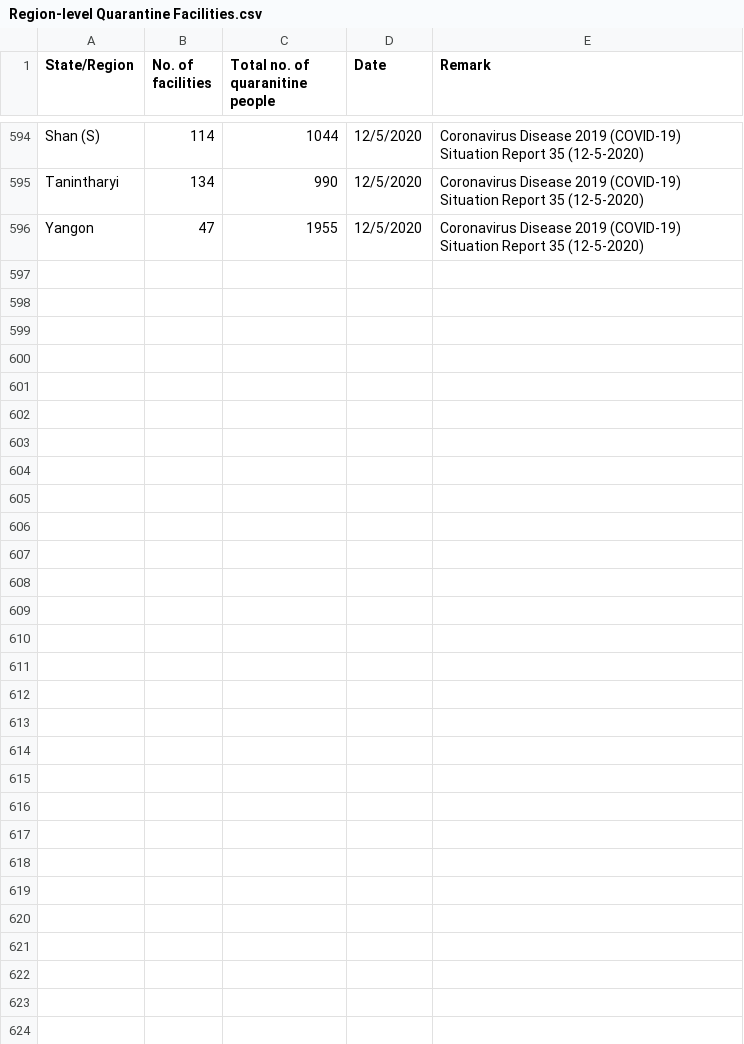
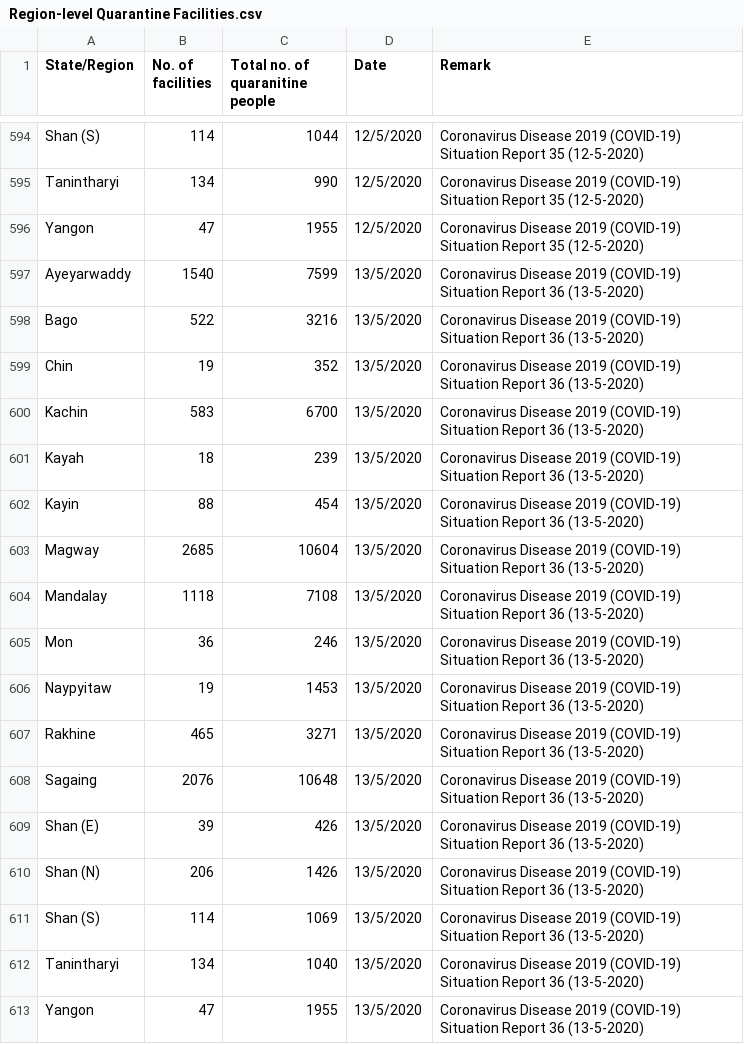
Before and after one commit to alexsnow348/myanmar-covid19-data, a CSV file: Region-level Quarantine Facilities.csv, drawn as a sheet; only a part is shown, gaps mark what is left out; the diff names each change by its address in the sheet, - before the commit and + after, or states it on an @@ line.

```diff
--- a/Region-level Quarantine Facilities.csv
+++ b/Region-level Quarantine Facilities.csv
+row 597: Ayeyarwaddy | 1540 | 7599 | 13/5/2020 | Coronavirus Disease 2019 (COVID-19) Situation Report 36 (13-5-2020)
+row 598: Bago | 522 | 3216 | 13/5/2020 | Coronavirus Disease 2019 (COVID-19) Situation Report 36 (13-5-2020)
+row 599: Chin | 19 | 352 | 13/5/2020 | Coronavirus Disease 2019 (COVID-19) Situation Report 36 (13-5-2020)
+row 600: Kachin | 583 | 6700 | 13/5/2020 | Coronavirus Disease 2019 (COVID-19) Situation Report 36 (13-5-2020)
+row 601: Kayah | 18 | 239 | 13/5/2020 | Coronavirus Disease 2019 (COVID-19) Situation Report 36 (13-5-2020)
+row 602: Kayin | 88 | 454 | 13/5/2020 | Coronavirus Disease 2019 (COVID-19) Situation Report 36 (13-5-2020)
+row 603: Magway | 2685 | 10604 | 13/5/2020 | Coronavirus Disease 2019 (COVID-19) Situation Report 36 (13-5-2020)
+row 604: Mandalay | 1118 | 7108 | 13/5/2020 | Coronavirus Disease 2019 (COVID-19) Situation Report 36 (13-5-2020)
+row 605: Mon | 36 | 246 | 13/5/2020 | Coronavirus Disease 2019 (COVID-19) Situation Report 36 (13-5-2020)
+row 606: Naypyitaw | 19 | 1453 | 13/5/2020 | Coronavirus Disease 2019 (COVID-19) Situation Report 36 (13-5-2020)
+row 607: Rakhine | 465 | 3271 | 13/5/2020 | Coronavirus Disease 2019 (COVID-19) Situation Report 36 (13-5-2020)
+row 608: Sagaing | 2076 | 10648 | 13/5/2020 | Coronavirus Disease 2019 (COVID-19) Situation Report 36 (13-5-2020)
+row 609: Shan (E) | 39 | 426 | 13/5/2020 | Coronavirus Disease 2019 (COVID-19) Situation Report 36 (13-5-2020)
+row 610: Shan (N) | 206 | 1426 | 13/5/2020 | Coronavirus Disease 2019 (COVID-19) Situation Report 36 (13-5-2020)
+row 611: Shan (S) | 114 | 1069 | 13/5/2020 | Coronavirus Disease 2019 (COVID-19) Situation Report 36 (13-5-2020)
+row 612: Tanintharyi | 134 | 1040 | 13/5/2020 | Coronavirus Disease 2019 (COVID-19) Situation Report 36 (13-5-2020)
+row 613: Yangon | 47 | 1955 | 13/5/2020 | Coronavirus Disease 2019 (COVID-19) Situation Report 36 (13-5-2020)
```
Also changed, not shown: 1 other file.
